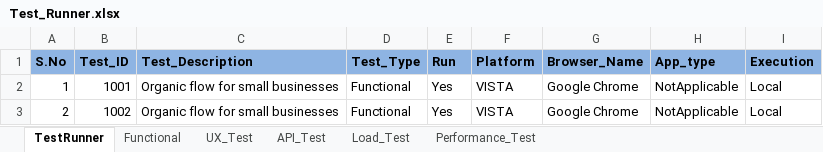
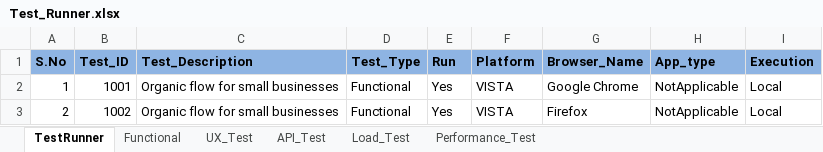
Before and after one commit to mani0303/pilot, an Excel workbook: resources/Test_Runner.xlsx, sheet TestRunner, drawn as a sheet; values as stored, in another font and other column widths than the file's, no borders; the diff names each change by its address in the sheet, - before the commit and + after, or states it on an @@ line.

Commit message:
Data sheet update!

```diff
--- a/resources/Test_Runner.xlsx (sheet TestRunner)
+++ b/resources/Test_Runner.xlsx (sheet TestRunner)
-G3 (Browser_Name): Google Chrome
+G3 (Browser_Name): Firefox
```
